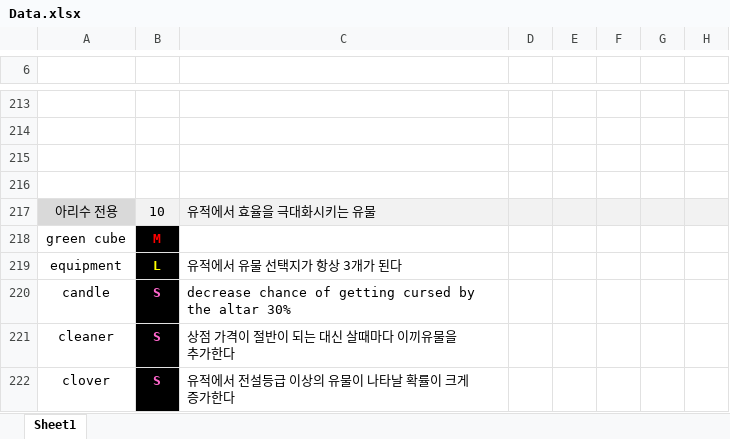
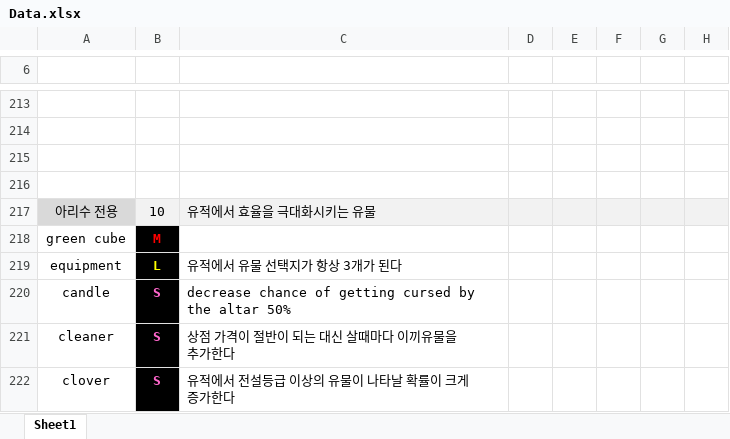
Before and after one commit to blueSparrow2000/DiceGame, an Excel workbook: Data.xlsx, sheet Sheet1, drawn as a sheet; only a part is shown, gaps mark what is left out; values as stored, in another font and other column widths than the file's, no borders; the diff names each change by its address in the sheet, - before the commit and + after, or states it on an @@ line.

```diff
--- a/Data.xlsx (sheet Sheet1)
+++ b/Data.xlsx (sheet Sheet1)
-C220: …the altar 30%
+C220: …the altar 50%
```
Also changed, not shown: 1 other file.
